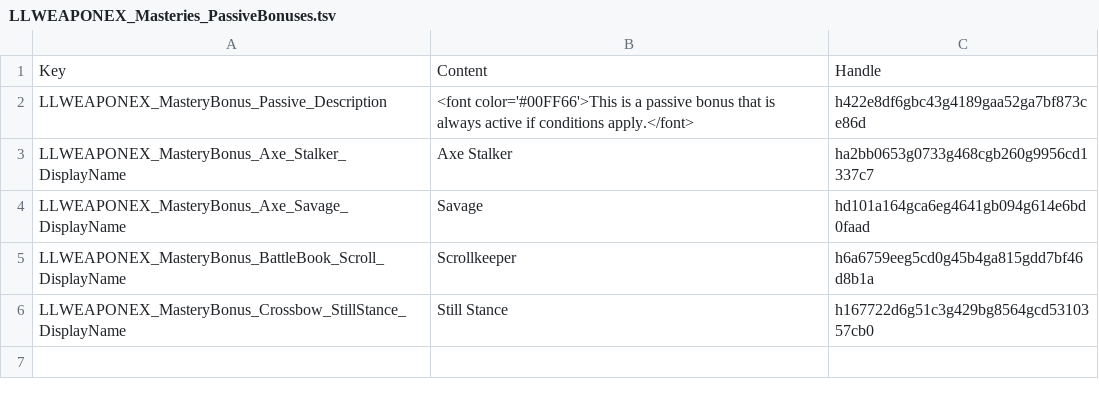
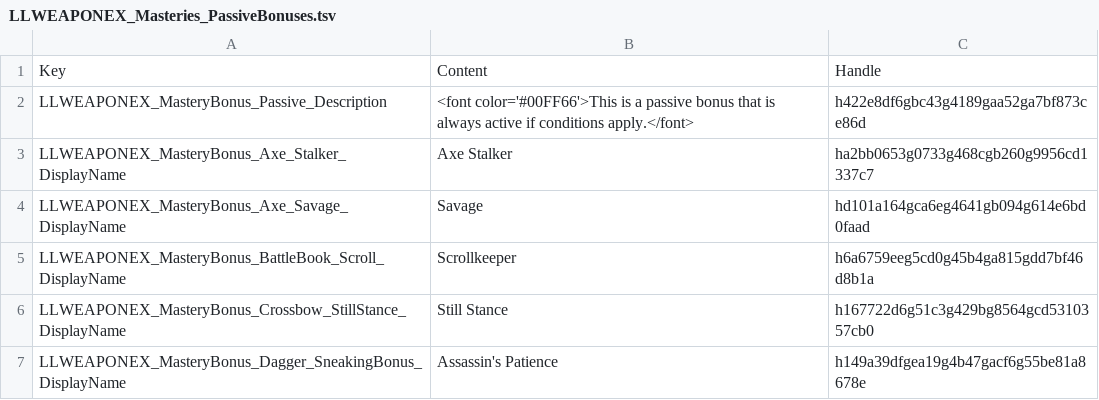
Before and after one commit to LaughingLeader-DOS2-Mods/WeaponExpansion, a TSV file: LocalKeys/LLWEAPONEX_Masteries_PassiveBonuses.tsv, drawn as a sheet; the diff names each change by its address in the sheet, - before the commit and + after, or states it on an @@ line.

```diff
--- a/LocalKeys/LLWEAPONEX_Masteries_PassiveBonuses.tsv
+++ b/LocalKeys/LLWEAPONEX_Masteries_PassiveBonuses.tsv
+row 7: LLWEAPONEX_MasteryBonus_Dagger_SneakingBonus_DisplayName | Assassin's Patience | h149a39dfgea19g4b47gacf6g55be81a8678e
```
Also changed, not shown: LocalKeys/LLWEAPONEX_Masteries_RankInfo.tsv, LocalKeys/LLWEAPONEX_Masteries_SkillBonuses.tsv, 8 other files.
